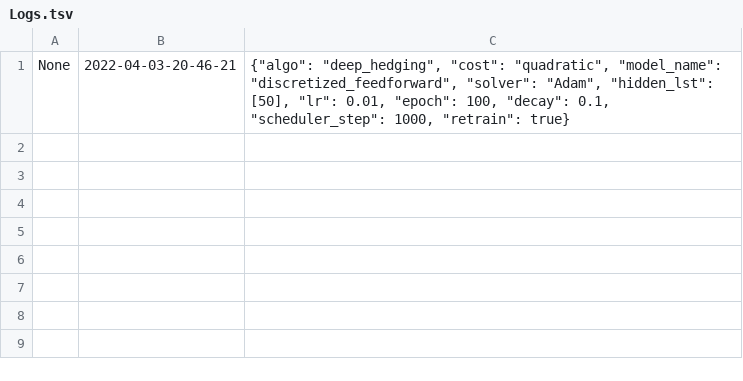
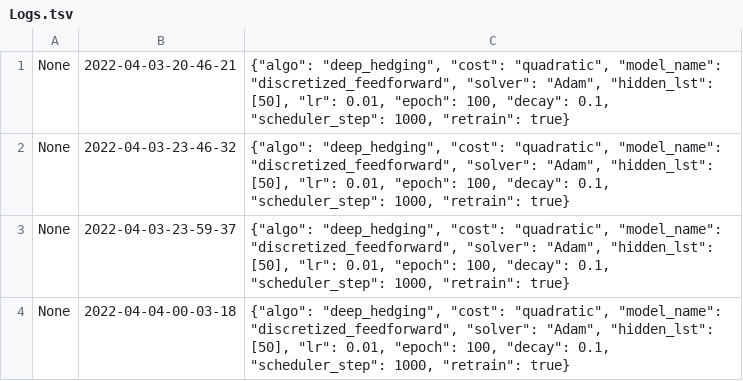
Before and after one commit to xf-shi/ML-for-Transaction-Costs, a TSV file: SingleAgent-Stage2/Logs.tsv, drawn as a sheet; the diff names each change by its address in the sheet, - before the commit and + after, or states it on an @@ line.

```diff
--- a/SingleAgent-Stage2/Logs.tsv
+++ b/SingleAgent-Stage2/Logs.tsv
+row 2: None | 2022-04-03-23-46-32 | {"algo": "deep_hedging", "cost": "quadratic", "model_name": "discretized_feedforward", "solver": "Adam", "hidden_lst": [50], "lr": 0.01, "epoch": 100, "decay": 0.1, "scheduler_step": 1000, "retrain": true}
+row 3: None | 2022-04-03-23-59-37 | {"algo": "deep_hedging", "cost": "quadratic", "model_name": "discretized_feedforward", "solver": "Adam", "hidden_lst": [50], "lr": 0.01, "epoch": 100, "decay": 0.1, "scheduler_step": 1000, "retrain": true}
+row 4: None | 2022-04-04-00-03-18 | {"algo": "deep_hedging", "cost": "quadratic", "model_name": "discretized_feedforward", "solver": "Adam", "hidden_lst": [50], "lr": 0.01, "epoch": 100, "decay": 0.1, "scheduler_step": 1000, "retrain": true}
```
Also changed, not shown: 5 other files.
